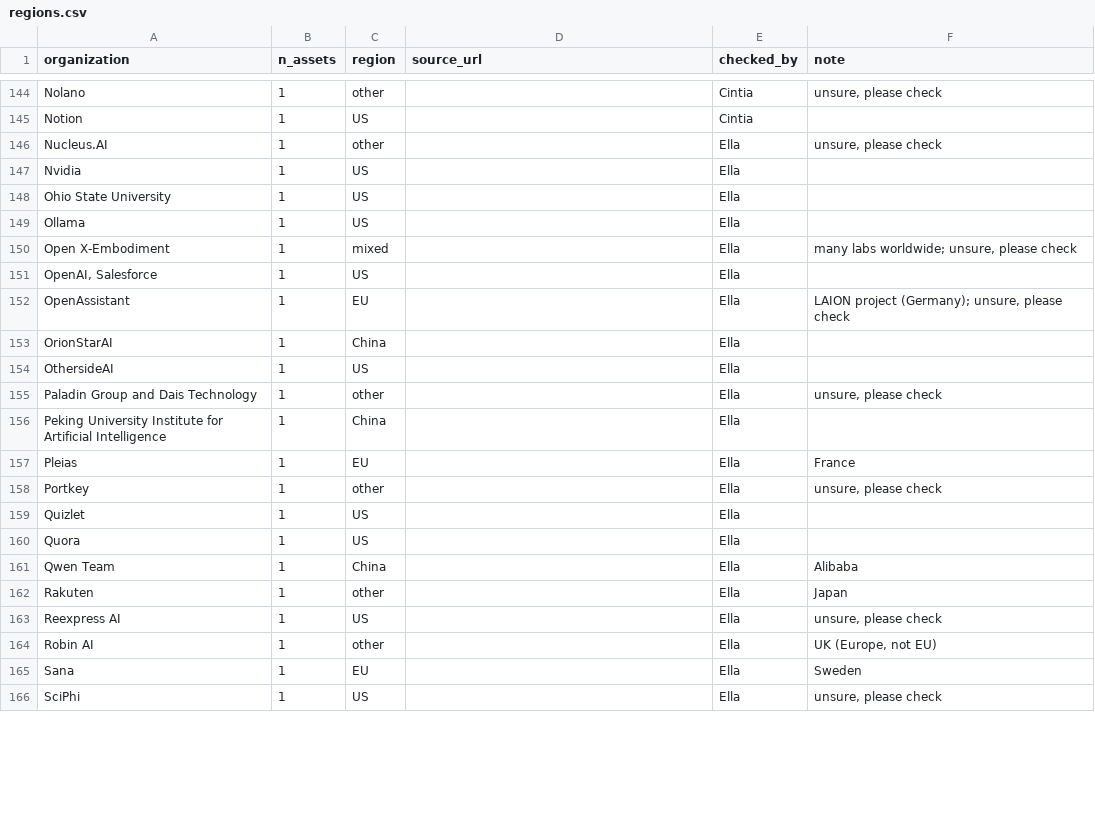
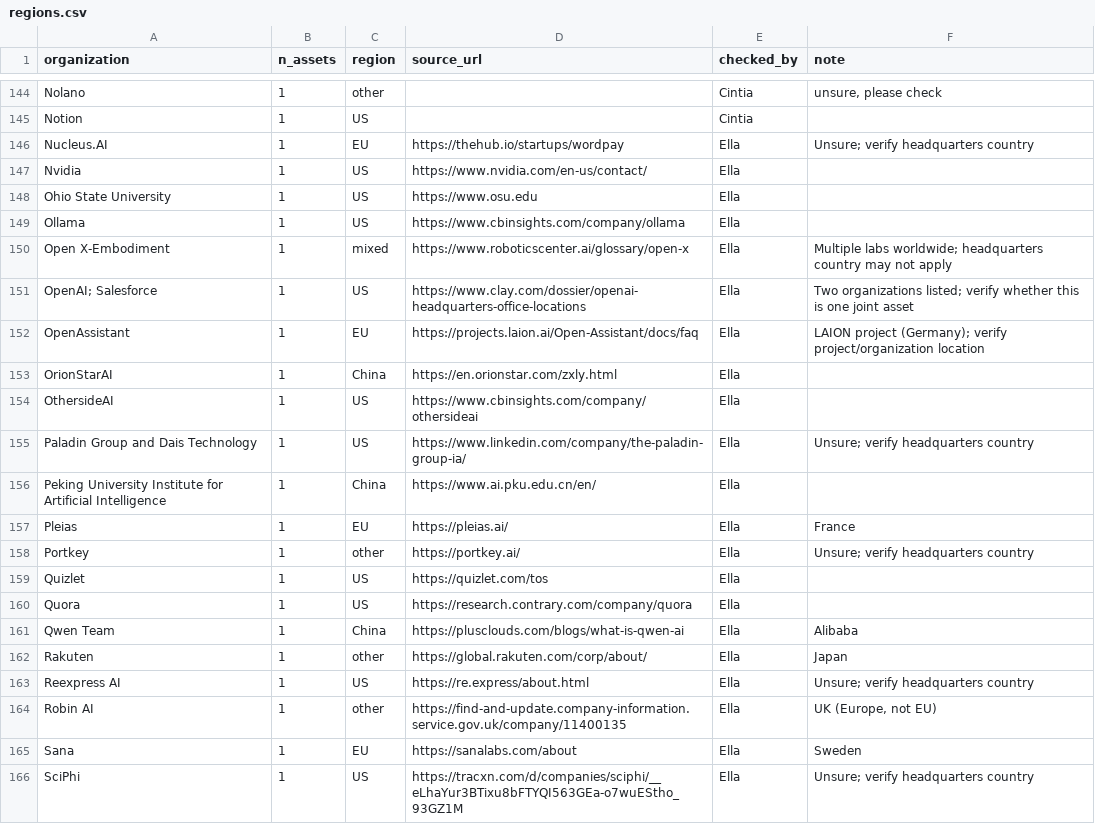
Before and after one commit to CiMillan/eu-ai-network, a CSV file: data/regions.csv, drawn as a sheet; only a part is shown, gaps mark what is left out; the diff covers the shown part only.

Commit message:
Update regions.csv

```diff
--- a/data/regions.csv
+++ b/data/regions.csv
@@ -151,22 +151,22 @@ Nolano,1,other,,Cintia,"unsure, please check"
 Notion,1,US,,Cintia,
-Nucleus.AI,1,other,,Ella,"unsure, please check"
-Nvidia,1,US,,Ella,
-Ohio State University,1,US,,Ella,
-Ollama,1,US,,Ella,
-Open X-Embodiment,1,mixed,,Ella,"many labs worldwide; unsure, please check"
-"OpenAI, Salesforce",1,US,,Ella,
-OpenAssistant,1,EU,,Ella,"LAION project (Germany); unsure, please check"
-OrionStarAI,1,China,,Ella,
-OthersideAI,1,US,,Ella,
-Paladin Group and Dais Technology,1,other,,Ella,"unsure, please check"
-Peking University Institute for Artificial Intelligence,1,China,,Ella,
-Pleias,1,EU,,Ella,France
-Portkey,1,other,,Ella,"unsure, please check"
-Quizlet,1,US,,Ella,
-Quora,1,US,,Ella,
-Qwen Team,1,China,,Ella,Alibaba
-Rakuten,1,other,,Ella,Japan
-Reexpress AI,1,US,,Ella,"unsure, please check"
-Robin AI,1,other,,Ella,"UK (Europe, not EU)"
-Sana,1,EU,,Ella,Sweden
-SciPhi,1,US,,Ella,"unsure, please check"
+Nucleus.AI,1,EU,https://thehub.io/startups/wordpay,Ella,"Unsure; verify headquarters country"
+Nvidia,1,US,https://www.nvidia.com/en-us/contact/,Ella,
+"Ohio State University",1,US,https://www.osu.edu,Ella,
+Ollama,1,US,https://www.cbinsights.com/company/ollama,Ella,
+"Open X-Embodiment",1,mixed,https://www.roboticscenter.ai/glossary/open-x,Ella,"Multiple labs worldwide; headquarters country may not apply"
+"OpenAI; Salesforce",1,US,https://www.clay.com/dossier/openai-headquarters-office-locations,Ella,"Two organizations listed; verify whether this is one joint asset"
+OpenAssistant,1,EU,https://projects.laion.ai/Open-Assistant/docs/faq,Ella,"LAION project (Germany); verify project/organization location"
+OrionStarAI,1,China,https://en.orionstar.com/zxly.html,Ella,
+OthersideAI,1,US,https://www.cbinsights.com/company/othersideai,Ella,
+"Paladin Group and Dais Technology",1,US,https://www.linkedin.com/company/the-paladin-group-ia/,Ella,"Unsure; verify headquarters country"
+"Peking University Institute for Artificial Intelligence",1,China,https://www.ai.pku.edu.cn/en/,Ella,
+Pleias,1,EU,https://pleias.ai/,Ella,France
+Portkey,1,other,https://portkey.ai/,Ella,"Unsure; verify headquarters country"
+Quizlet,1,US,https://quizlet.com/tos,Ella,
+Quora,1,US,https://research.contrary.com/company/quora,Ella,
+"Qwen Team",1,China,https://plusclouds.com/blogs/what-is-qwen-ai,Ella,Alibaba
+Rakuten,1,other,https://global.rakuten.com/corp/about/,Ella,Japan
+"Reexpress AI",1,US,https://re.express/about.html,Ella,"Unsure; verify headquarters country"
+"Robin AI",1,other,https://find-and-update.company-information.service.gov.uk/company/11400135,Ella,"UK (Europe, not EU)"
+Sana,1,EU,https://sanalabs.com/about,Ella,Sweden
+SciPhi,1,US,https://tracxn.com/d/companies/sciphi/__eLhaYur3BTixu8bFTYQI563GEa-o7wuEStho_93GZ1M,Ella,"Unsure; verify headquarters country"
```
Also changed, not shown: 1 added row, 1 removed row and 45 edited cells elsewhere in this file.
